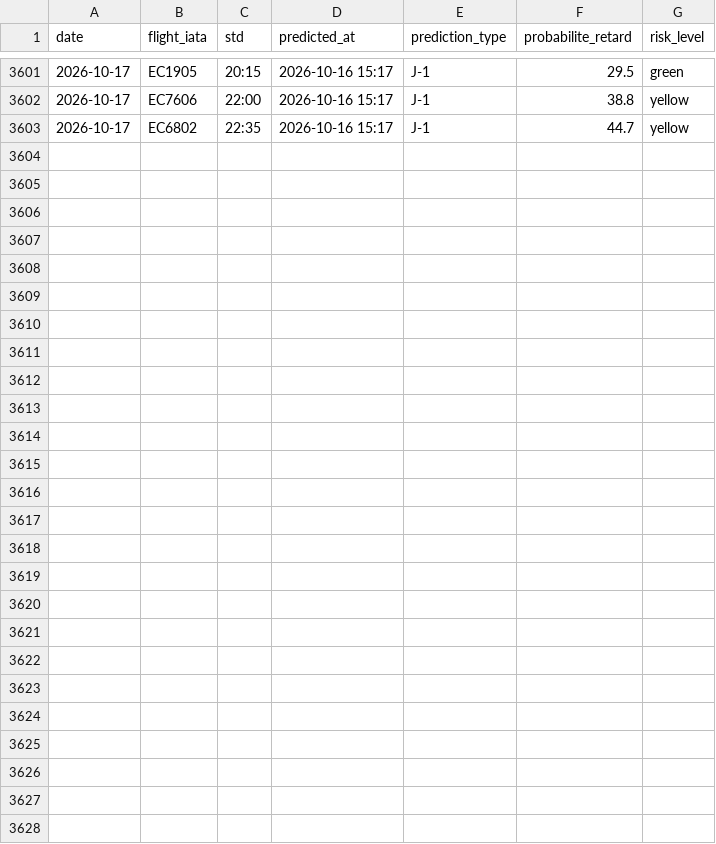
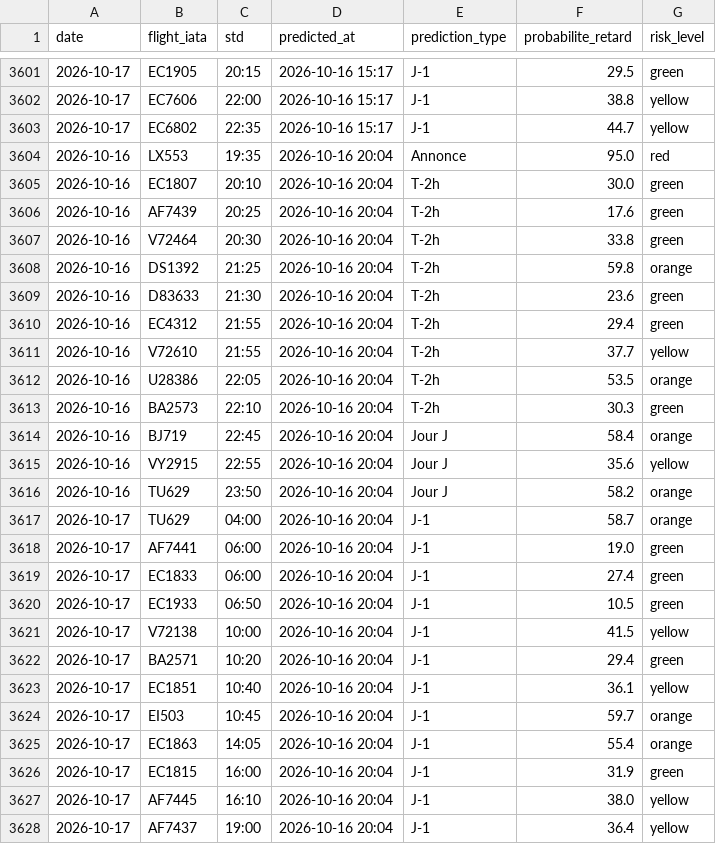
Before and after one commit to gauthierpotiron-pixel/bordeaux-flights, a CSV file: data/predictions_log.csv, drawn as a sheet; only a part is shown, gaps mark what is left out.

```diff
--- a/data/predictions_log.csv
+++ b/data/predictions_log.csv
@@ -3603 +3603,26 @@ date,flight_iata,std,predicted_at,prediction_type,probabilite_retard,risk_level
 2026-10-17,EC6802,22:35,2026-10-16 15:17,J-1,44.7,yellow
+2026-10-16,LX553,19:35,2026-10-16 20:04,Annonce,95.0,red
+2026-10-16,EC1807,20:10,2026-10-16 20:04,T-2h,30.0,green
+2026-10-16,AF7439,20:25,2026-10-16 20:04,T-2h,17.6,green
+2026-10-16,V72464,20:30,2026-10-16 20:04,T-2h,33.8,green
+2026-10-16,DS1392,21:25,2026-10-16 20:04,T-2h,59.8,orange
+2026-10-16,D83633,21:30,2026-10-16 20:04,T-2h,23.6,green
+2026-10-16,EC4312,21:55,2026-10-16 20:04,T-2h,29.4,green
+2026-10-16,V72610,21:55,2026-10-16 20:04,T-2h,37.7,yellow
+2026-10-16,U28386,22:05,2026-10-16 20:04,T-2h,53.5,orange
+2026-10-16,BA2573,22:10,2026-10-16 20:04,T-2h,30.3,green
+2026-10-16,BJ719,22:45,2026-10-16 20:04,Jour J,58.4,orange
+2026-10-16,VY2915,22:55,2026-10-16 20:04,Jour J,35.6,yellow
+2026-10-16,TU629,23:50,2026-10-16 20:04,Jour J,58.2,orange
+2026-10-17,TU629,04:00,2026-10-16 20:04,J-1,58.7,orange
+2026-10-17,AF7441,06:00,2026-10-16 20:04,J-1,19.0,green
+2026-10-17,EC1833,06:00,2026-10-16 20:04,J-1,27.4,green
+2026-10-17,EC1933,06:50,2026-10-16 20:04,J-1,10.5,green
+2026-10-17,V72138,10:00,2026-10-16 20:04,J-1,41.5,yellow
+2026-10-17,BA2571,10:20,2026-10-16 20:04,J-1,29.4,green
+2026-10-17,EC1851,10:40,2026-10-16 20:04,J-1,36.1,yellow
+2026-10-17,EI503,10:45,2026-10-16 20:04,J-1,59.7,orange
+2026-10-17,EC1863,14:05,2026-10-16 20:04,J-1,55.4,orange
+2026-10-17,EC1815,16:00,2026-10-16 20:04,J-1,31.9,green
+2026-10-17,AF7445,16:10,2026-10-16 20:04,J-1,38.0,yellow
+2026-10-17,AF7437,19:00,2026-10-16 20:04,J-1,36.4,yellow
```
Also changed, not shown: 2 other files.
